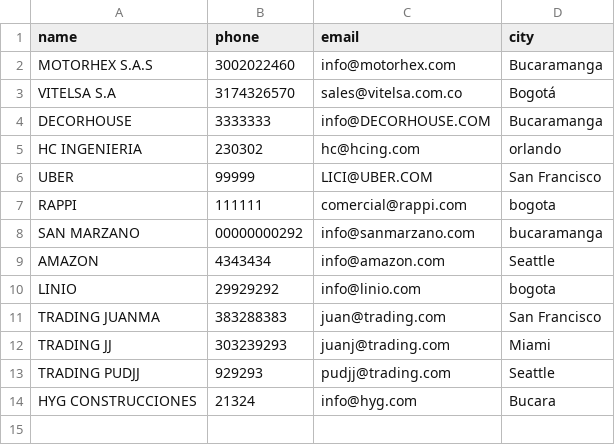
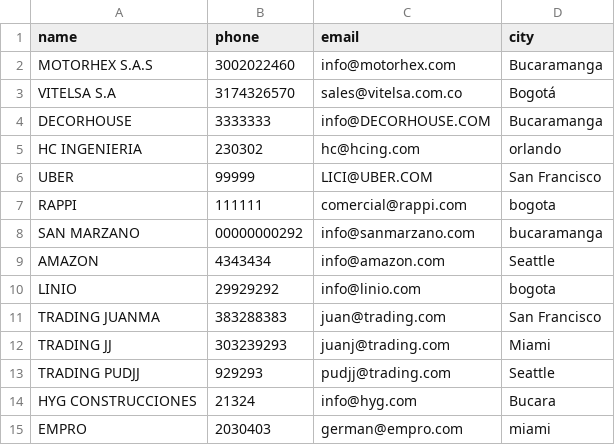
Before and after one commit to juanjtov/TENDER_PLATFORM, a CSV file: companies.csv, drawn as a sheet.

```diff
--- a/companies.csv
+++ b/companies.csv
@@ -14 +14,2 @@ TRADING PUDJJ,929293,pudjj@trading.com,Seattle
 HYG CONSTRUCCIONES,21324,info@hyg.com,Bucara
+EMPRO,2030403,german@empro.com,miami
```
Also changed, not shown: 2 other files.
